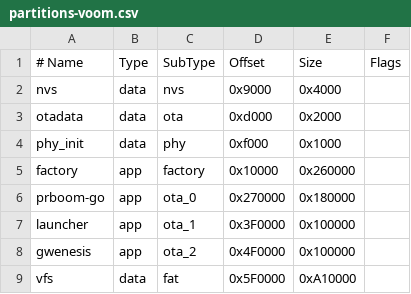
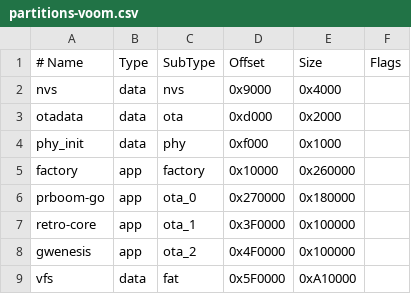
Before and after one commit to ventilastation/vsdk, a CSV file: hardware/rotor/partitions-voom.csv, drawn as a sheet.

```diff
--- a/hardware/rotor/partitions-voom.csv
+++ b/hardware/rotor/partitions-voom.csv
@@ -6,3 +6,3 @@ factory,    app,  factory, 0x10000,  0x260000,
 prboom-go,  app,  ota_0,   0x270000, 0x180000,
-launcher,   app,  ota_1,   0x3F0000, 0x100000,
+retro-core, app,  ota_1,   0x3F0000, 0x100000,
 gwenesis,   app,  ota_2,   0x4F0000, 0x100000,
```
Also changed, not shown: 4 other files.
